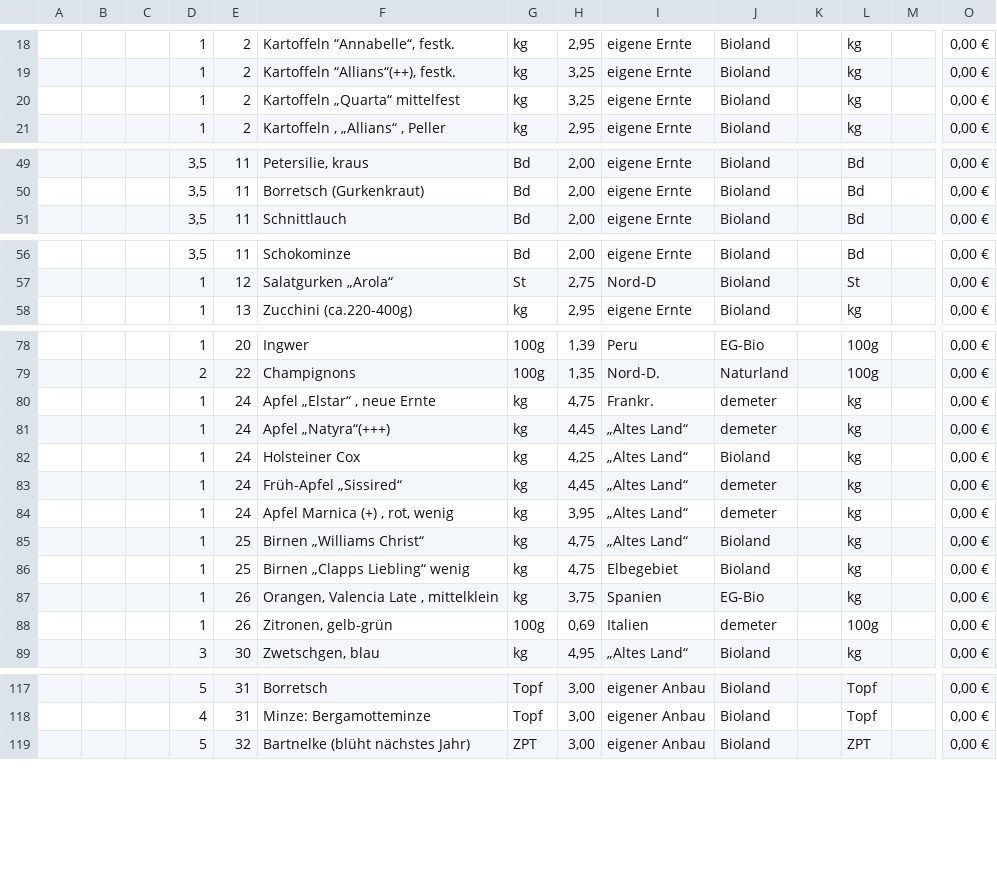
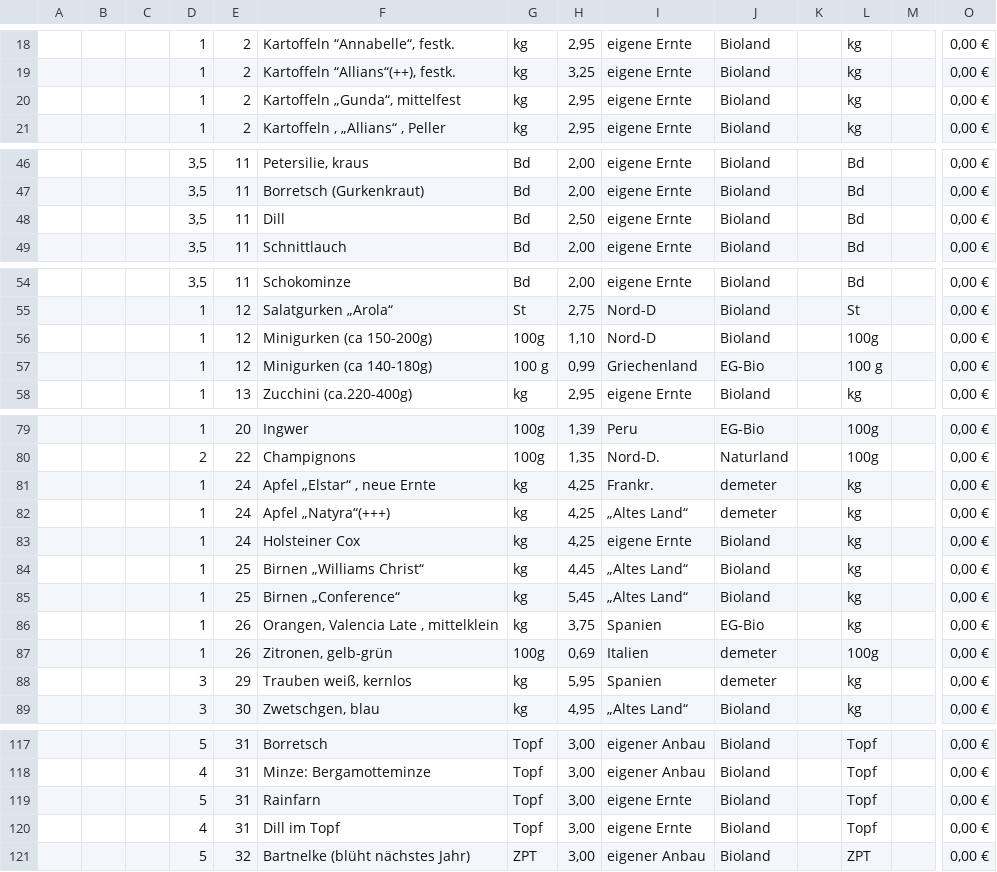
Before and after one commit to Freudenhof/Bestellformular, a CSV file: preisliste.csv, drawn as a sheet; only a part is shown, gaps mark what is left out; removed rows and columns are numbered as before the commit, all else as after; rows hold the shown columns only; the diff covers the shown part only; the diff names each change by its address in the sheet, - before the commit and + after, or states it on an @@ line.

```diff
--- a/preisliste.csv
+++ b/preisliste.csv
-F20: Kartoffeln „Quarta“ mittelfest
+F20: Kartoffeln „Gunda“, mittelfest
-H20: 3,25
+H20: 2,95
+row 48:  |  |  | 3,5 | 11 | Dill | Bd | 2,50 | eigene Ernte | Bioland |  | Bd |  | 0,00 €
+row 56:  |  |  | 1 | 12 | Minigurken (ca 150-200g) | 100g | 1,10 | Nord-D | Bioland |  | 100g |  | 0,00 €
+row 57:  |  |  | 1 | 12 | Minigurken (ca 140-180g) | 100 g | 0,99 | Griechenland | EG-Bio |  | 100 g |  | 0,00 €
-H81: 4,75
+H81: 4,25
-H82: 4,45
+H82: 4,25
-I83: „Altes Land“
+I83: eigene Ernte
-row 83:  |  |  | 1 | 24 | Früh-Apfel „Sissired“ | kg | 4,45 | „Altes Land“ | demeter |  | kg |  | 0,00 €
-row 84:  |  |  | 1 | 24 | Apfel Marnica (+) , rot, wenig | kg | 3,95 | „Altes Land“ | demeter |  | kg |  | 0,00 €
-H84: 4,75
+H84: 4,45
-F85: Birnen „Clapps Liebling“ wenig
+F85: Birnen „Conference“
-H85: 4,75
+H85: 5,45
-I85: Elbegebiet
+I85: „Altes Land“
+row 88:  |  |  | 3 | 29 | Trauben weiß, kernlos | kg | 5,95 | Spanien | demeter |  | kg |  | 0,00 €
+row 119:  |  |  | 5 | 31 | Rainfarn | Topf | 3,00 | eigene Ernte | Bioland |  | Topf |  | 0,00 €
+row 120:  |  |  | 4 | 31 | Dill im Topf | Topf | 3,00 | eigene Ernte | Bioland |  | Topf |  | 0,00 €
```
Also changed, not shown: 3 added rows, 5 removed rows and 7 edited cells elsewhere in this file.
